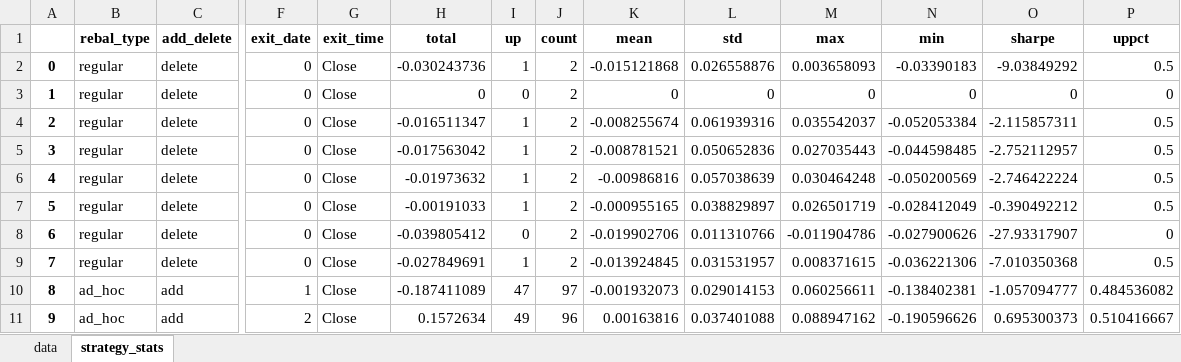
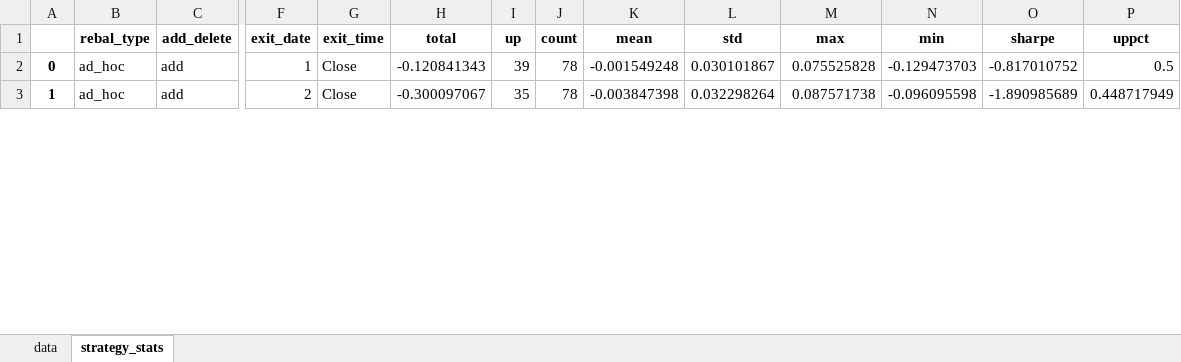
Before and after one commit to yingchen0505/analyzingalpha, an Excel workbook: sp500-historical-components-and-changes/sp500_analysis.xlsx, sheet strategy_stats, drawn as a sheet; only a part is shown, gaps mark what is left out; values as stored, in another font and other column widths than the file's, no borders; removed rows and columns are numbered as before the commit, all else as after; rows hold the shown columns only; the diff covers the shown part only; the diff names each change by its address in the sheet, - before the commit and + after, or states it on an @@ line.

```diff
--- a/sp500-historical-components-and-changes/sp500_analysis.xlsx (sheet strategy_stats)
+++ b/sp500-historical-components-and-changes/sp500_analysis.xlsx (sheet strategy_stats)
-row 2: 0 | regular | delete | 0 | Close | -0.030243736 | 1 | 2 | -0.015121868 | 0.026558876 | 0.003658093 | -0.03390183 | -9.03849292 | 0.5
-row 3: 1 | regular | delete | 0 | Close | 0 | 0 | 2 | 0 | 0 | 0 | 0 | 0 | 0
-row 4: 2 | regular | delete | 0 | Close | -0.016511347 | 1 | 2 | -0.008255674 | 0.061939316 | 0.035542037 | -0.052053384 | -2.115857311 | 0.5
-row 5: 3 | regular | delete | 0 | Close | -0.017563042 | 1 | 2 | -0.008781521 | 0.050652836 | 0.027035443 | -0.044598485 | -2.752112957 | 0.5
-row 6: 4 | regular | delete | 0 | Close | -0.01973632 | 1 | 2 | -0.00986816 | 0.057038639 | 0.030464248 | -0.050200569 | -2.746422224 | 0.5
-row 7: 5 | regular | delete | 0 | Close | -0.00191033 | 1 | 2 | -0.000955165 | 0.038829897 | 0.026501719 | -0.028412049 | -0.390492212 | 0.5
-row 8: 6 | regular | delete | 0 | Close | -0.039805412 | 0 | 2 | -0.019902706 | 0.011310766 | -0.011904786 | -0.027900626 | -27.93317907 | 0
-row 9: 7 | regular | delete | 0 | Close | -0.027849691 | 1 | 2 | -0.013924845 | 0.031531957 | 0.008371615 | -0.036221306 | -7.010350368 | 0.5
@@ column A renumbered between rows 2 and 33 @@
-H2 (total): -0.187411089
+H2 (total): -0.120841343
-I2 (up): 47
+I2 (up): 39
-J2 (count): 97
+J2 (count): 78
-K2 (mean): -0.001932073
+K2 (mean): -0.001549248
-L2 (std): 0.029014153
+L2 (std): 0.030101867
-M2 (max): 0.060256611
+M2 (max): 0.075525828
-N2 (min): -0.138402381
+N2 (min): -0.129473703
-O2 (sharpe): -1.057094777
+O2 (sharpe): -0.817010752
-P2 (uppct): 0.484536082
+P2 (uppct): 0.5
-H3 (total): 0.1572634
+H3 (total): -0.300097067
-I3 (up): 49
+I3 (up): 35
-J3 (count): 96
+J3 (count): 78
-K3 (mean): 0.00163816
+K3 (mean): -0.003847398
-L3 (std): 0.037401088
+L3 (std): 0.032298264
-M3 (max): 0.088947162
+M3 (max): 0.087571738
-N3 (min): -0.190596626
+N3 (min): -0.096095598
-O3 (sharpe): 0.695300373
+O3 (sharpe): -1.890985689
-P3 (uppct): 0.510416667
+P3 (uppct): 0.448717949
```
Also changed, not shown: 32 added rows and 268 edited cells elsewhere in this sheet, sheet data, 1 other file.
